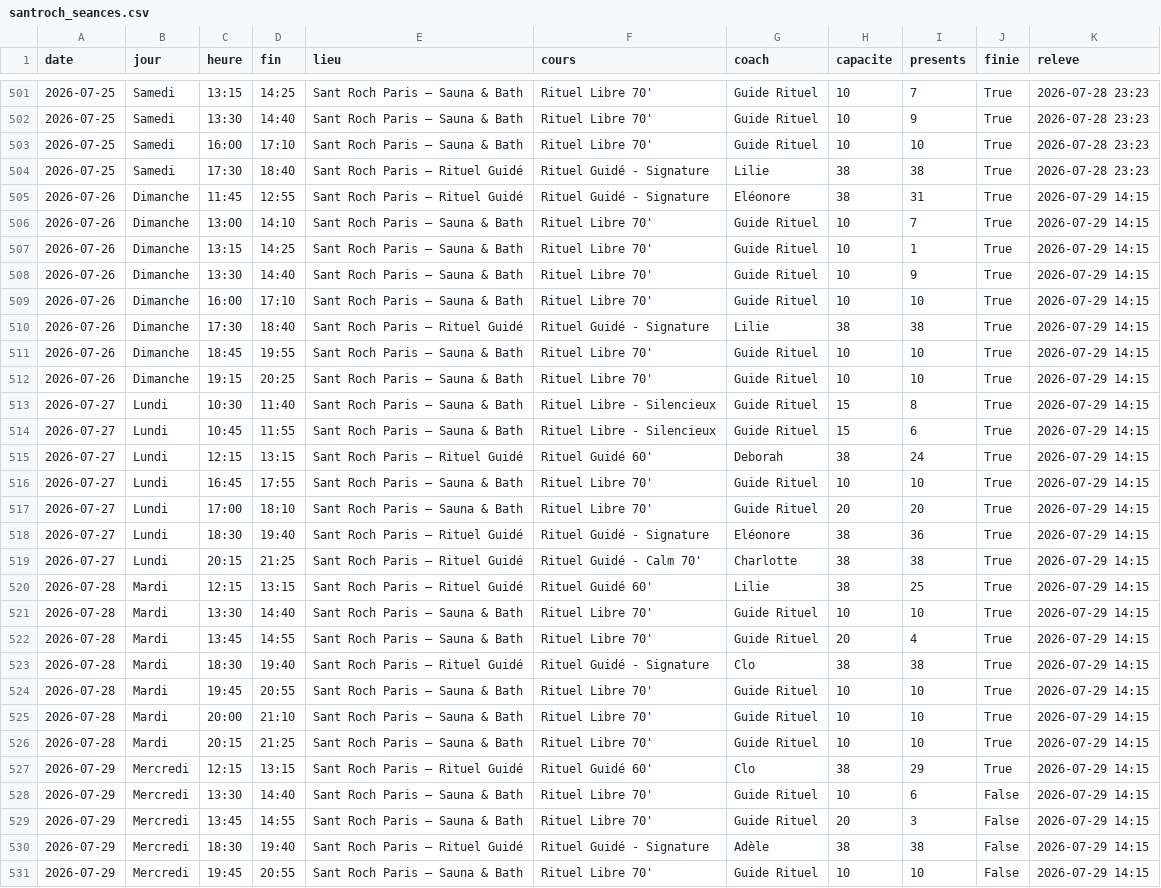
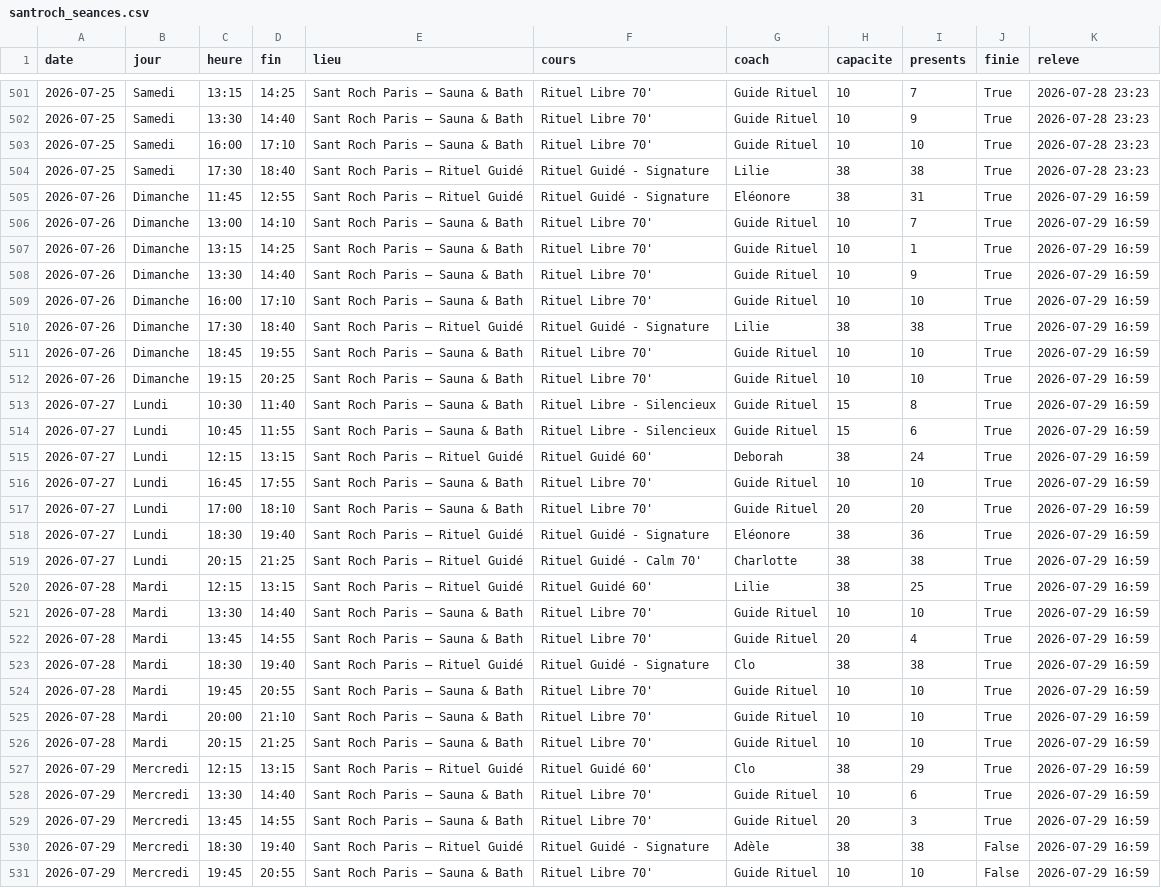
Before and after one commit to sbbb-git/reset, a CSV file: santroch_seances.csv, drawn as a sheet; only a part is shown, gaps mark what is left out; the diff covers the shown part only; the diff names each change by its address in the sheet, - before the commit and + after, or states it on an @@ line.

```diff
--- a/santroch_seances.csv
+++ b/santroch_seances.csv
-K505:K531 (releve): 2026-07-29 14:15
+K505:K531 (releve): 2026-07-29 16:59
-J528:J529 (finie): False
+J528:J529 (finie): True
```
Also changed, not shown: 19 edited cells elsewhere in this file, anybuddy_creneaux.csv, barrys_seances.csv, 10 other files.
